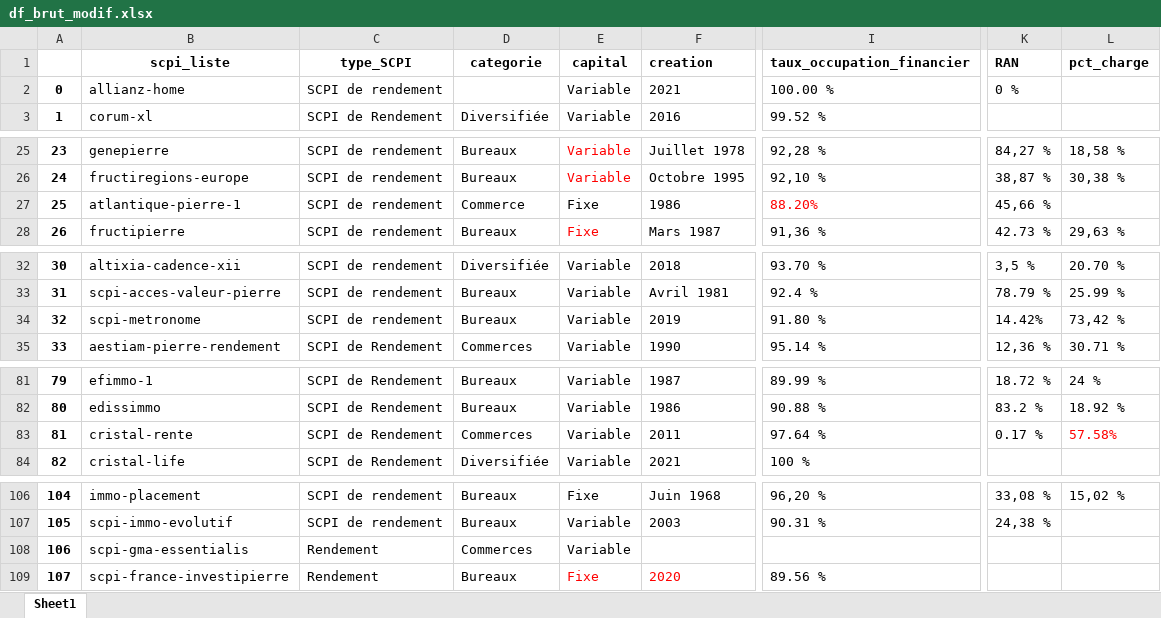
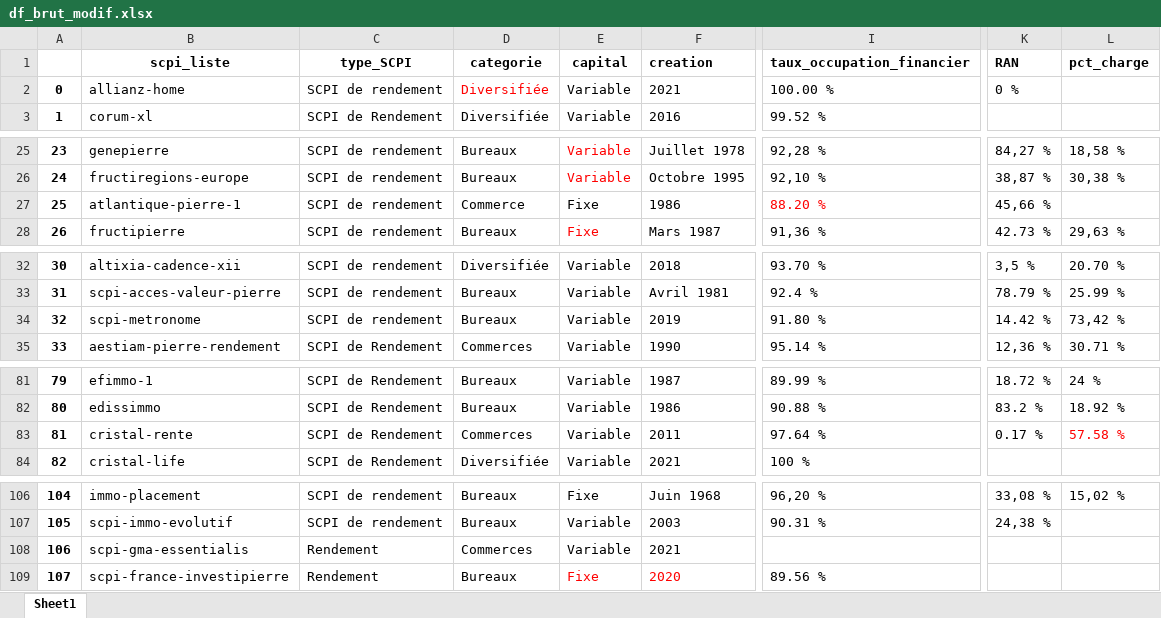
Before and after one commit to paulgst/Analyses-SCPI, an Excel workbook: data/raw/df_brut_modif.xlsx, sheet Sheet1, drawn as a sheet; only a part is shown, gaps mark what is left out; values as stored, in another font and other column widths than the file's, no borders; charts and pictures not drawn; the diff names each change by its address in the sheet, - before the commit and + after, or states it on an @@ line.

```diff
--- a/data/raw/df_brut_modif.xlsx (sheet Sheet1)
+++ b/data/raw/df_brut_modif.xlsx (sheet Sheet1)
-D2 (categorie): (empty)
+D2 (categorie): Diversifiée
-I27 (taux_occupation_financier): 88.20%
+I27 (taux_occupation_financier): 88.20 %
-K34 (RAN): 14.42%
+K34 (RAN): 14.42 %
-L83 (pct_charge): 57.58%
+L83 (pct_charge): 57.58 %
-F108 (creation): (empty)
+F108 (creation): 2021
```
Also changed, not shown: charts or pictures, data/processed/dataframe_sans_dummies.xlsx, data/processed/df_ml.xlsx, 8 other files.
